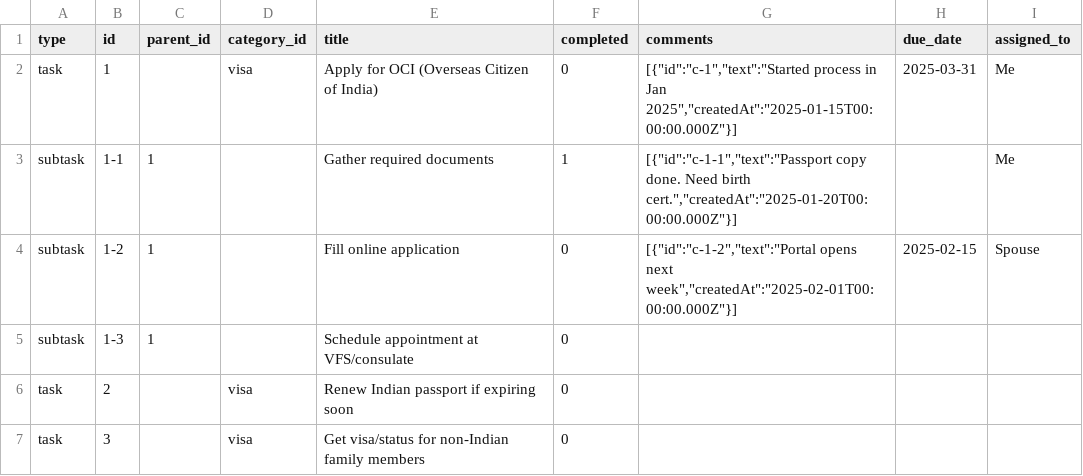
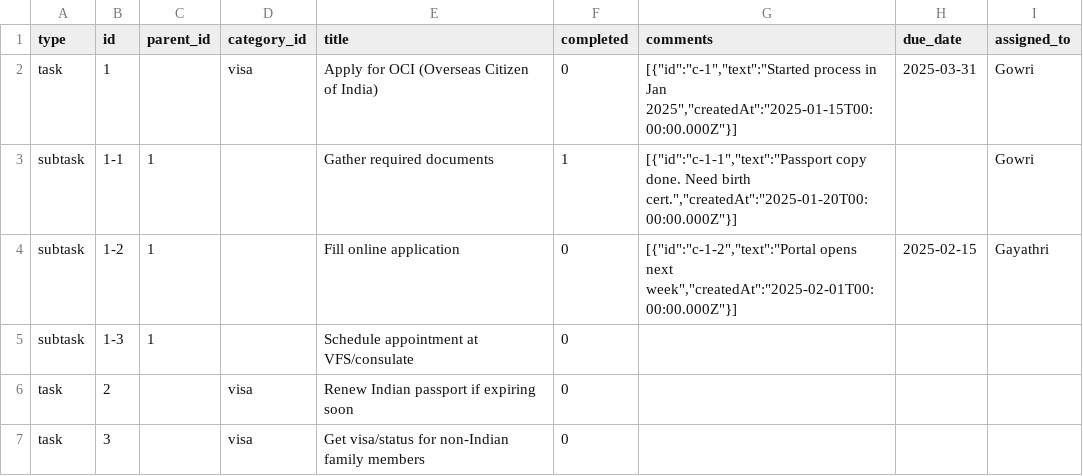
Before and after one commit to goravind/chamku, a CSV file: backup/relocation-tasks.csv, drawn as a sheet; only a part is shown.

```diff
--- a/backup/relocation-tasks.csv
+++ b/backup/relocation-tasks.csv
@@ -1,5 +1,5 @@
 type,id,parent_id,category_id,title,completed,comments,due_date,assigned_to
-task,1,,visa,Apply for OCI (Overseas Citizen of India),0,"[{""id"":""c-1"",""text"":""Started process in Jan 2025"",""createdAt"":""2025-01-15T00:00:00.000Z""}]",2025-03-31,Me
-subtask,1-1,1,,Gather required documents,1,"[{""id"":""c-1-1"",""text"":""Passport copy done. Need birth cert."",""createdAt"":""2025-01-20T00:00:00.000Z""}]",,Me
-subtask,1-2,1,,Fill online application,0,"[{""id"":""c-1-2"",""text"":""Portal opens next week"",""createdAt"":""2025-02-01T00:00:00.000Z""}]",2025-02-15,Spouse
+task,1,,visa,Apply for OCI (Overseas Citizen of India),0,"[{""id"":""c-1"",""text"":""Started process in Jan 2025"",""createdAt"":""2025-01-15T00:00:00.000Z""}]",2025-03-31,Gowri
+subtask,1-1,1,,Gather required documents,1,"[{""id"":""c-1-1"",""text"":""Passport copy done. Need birth cert."",""createdAt"":""2025-01-20T00:00:00.000Z""}]",,Gowri
+subtask,1-2,1,,Fill online application,0,"[{""id"":""c-1-2"",""text"":""Portal opens next week"",""createdAt"":""2025-02-01T00:00:00.000Z""}]",2025-02-15,Gayathri
 subtask,1-3,1,,Schedule appointment at VFS/consulate,0,,,
```
Also changed, not shown: 1 other file.
